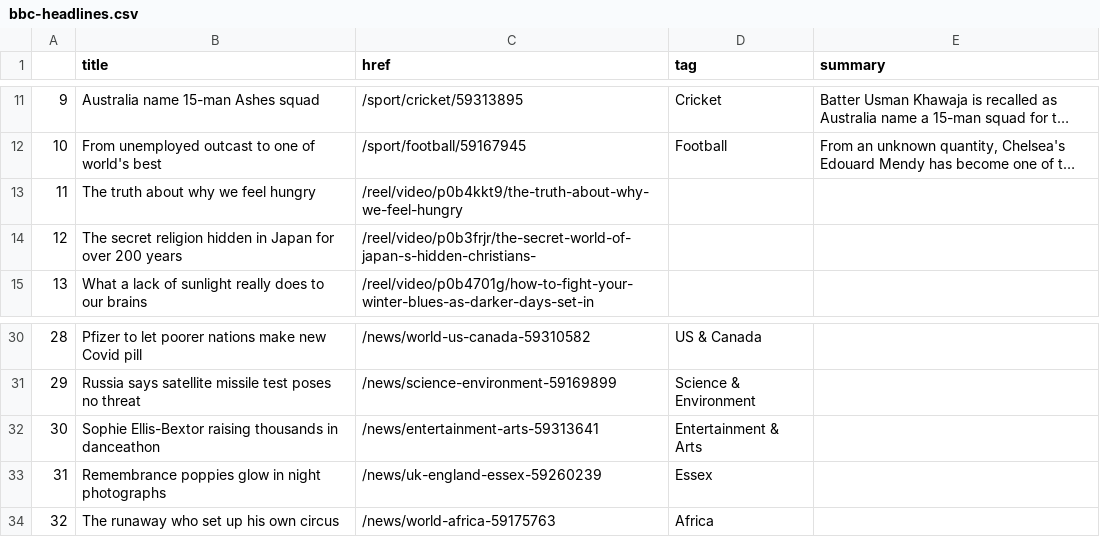
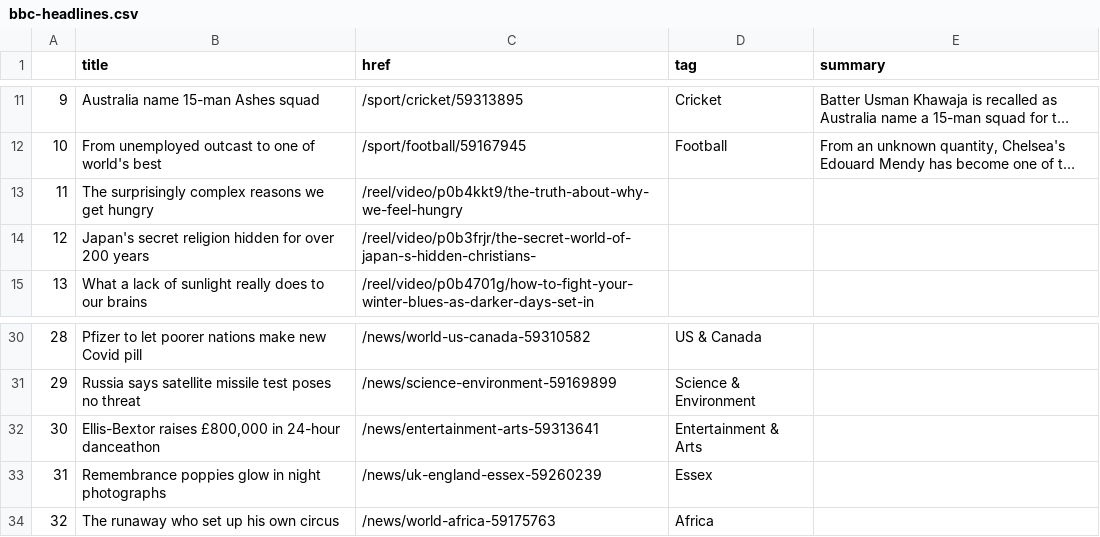
Before and after one commit to joaquin-rosado/automatic-scraper, a CSV file: bbc-headlines.csv, drawn as a sheet; only a part is shown, gaps mark what is left out; long unchanged cells end in …; the diff names each change by its address in the sheet, - before the commit and + after, or states it on an @@ line.

```diff
--- a/bbc-headlines.csv
+++ b/bbc-headlines.csv
-B13 (title): The truth about why we feel hungry
+B13 (title): The surprisingly complex reasons we get hungry
-B14 (title): The secret religion hidden in Japan for over…
+B14 (title): Japan's secret religion hidden for over…
-B32 (title): Sophie Ellis-Bextor raising thousands in danceathon
+B32 (title): Ellis-Bextor raises £800,000 in 24-hour danceathon
```
